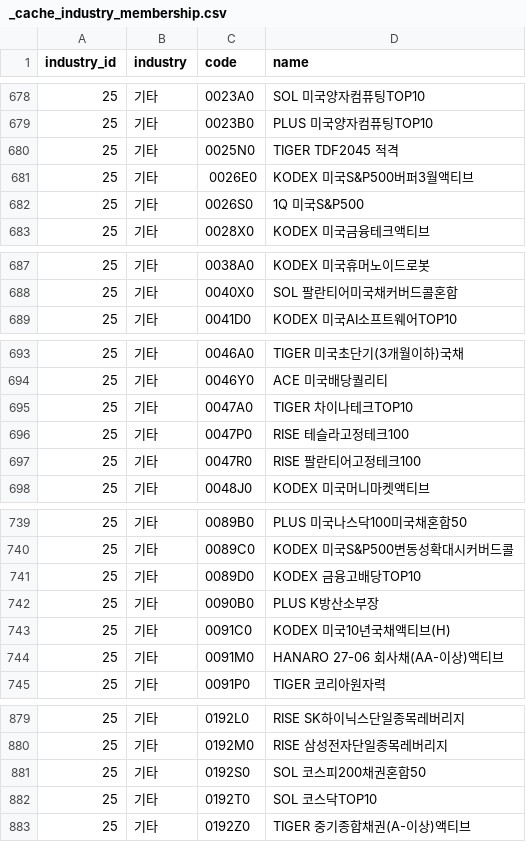
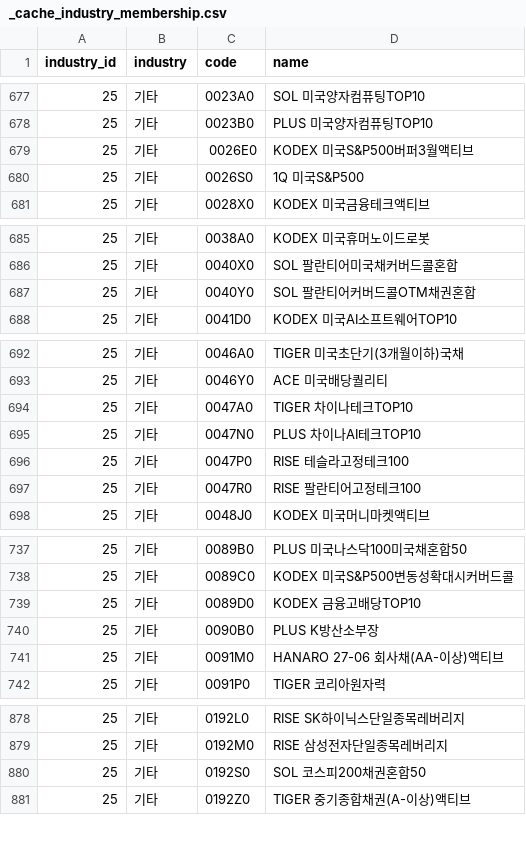
Before and after one commit to 84west0925-jk/kospi-signal-scanner, a CSV file: data/themes/_cache_industry_membership.csv, drawn as a sheet; only a part is shown, gaps mark what is left out; the diff covers the shown part only.

```diff
--- a/data/themes/_cache_industry_membership.csv
+++ b/data/themes/_cache_industry_membership.csv
@@ -679,3 +678,2 @@
 25,기타,0023B0,PLUS 미국양자컴퓨팅TOP10
-25,기타,0025N0,TIGER TDF2045 적격
 25,기타,0026E0,KODEX 미국S&P500버퍼3월액티브
@@ -688,2 +686,3 @@
 25,기타,0040X0,SOL 팔란티어미국채커버드콜혼합
+25,기타,0040Y0,SOL 팔란티어커버드콜OTM채권혼합
 25,기타,0041D0,KODEX 미국AI소프트웨어TOP10
@@ -695,2 +694,3 @@
 25,기타,0047A0,TIGER 차이나테크TOP10
+25,기타,0047N0,PLUS 차이나AI테크TOP10
 25,기타,0047P0,RISE 테슬라고정테크100
@@ -742,3 +740,2 @@
 25,기타,0090B0,PLUS K방산소부장
-25,기타,0091C0,KODEX 미국10년국채액티브(H)
 25,기타,0091M0,HANARO 27-06 회사채(AA-이상)액티브
@@ -881,3 +880,2 @@
 25,기타,0192S0,SOL 코스피200채권혼합50
-25,기타,0192T0,SOL 코스닥TOP10
 25,기타,0192Z0,TIGER 중기종합채권(A-이상)액티브
```
Also changed, not shown: 12 added rows and 11 removed rows elsewhere in this file, data/themes/_cache_stocks.csv, data/themes/_cache_theme_membership.csv, 4 other files.
